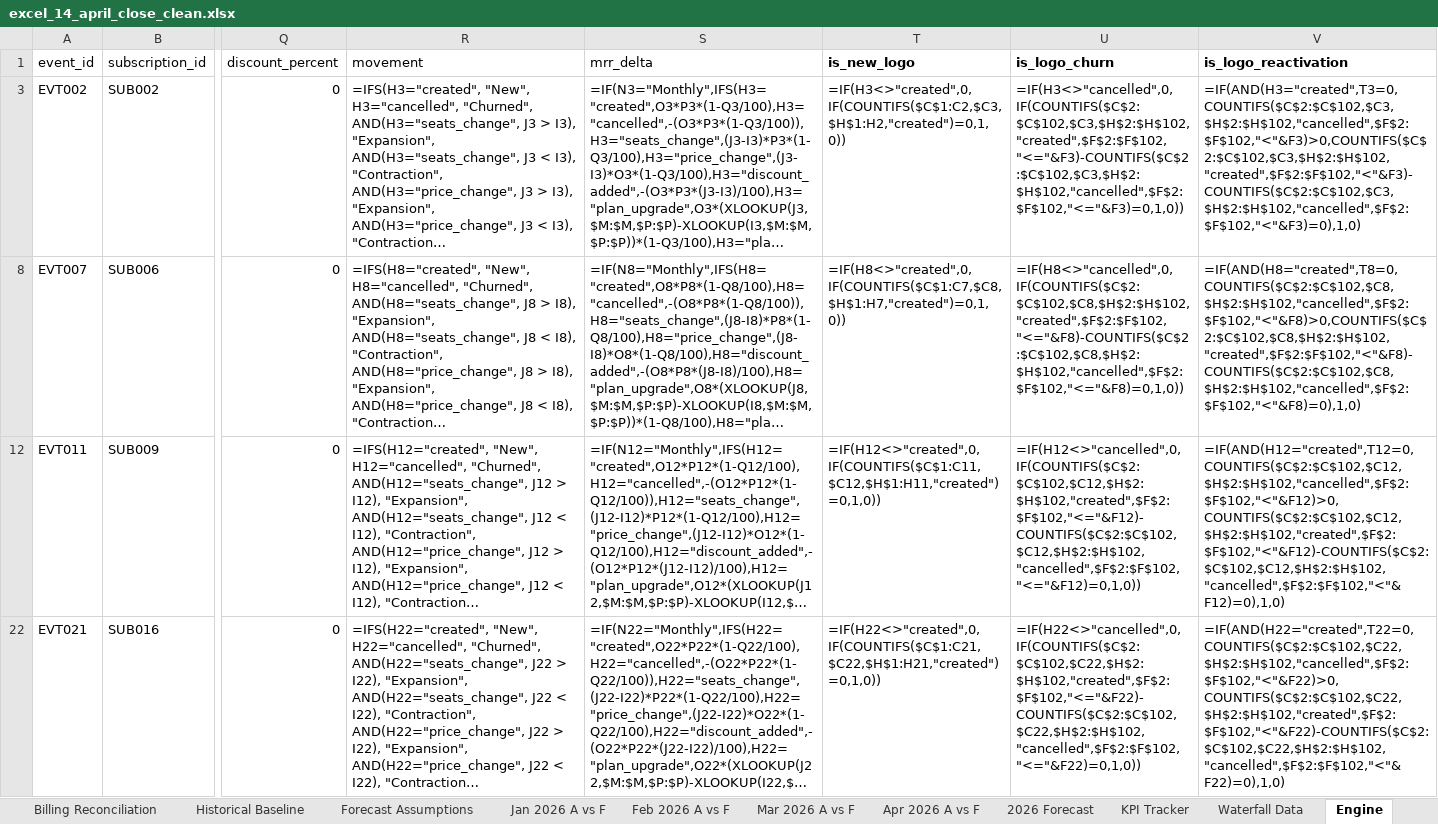
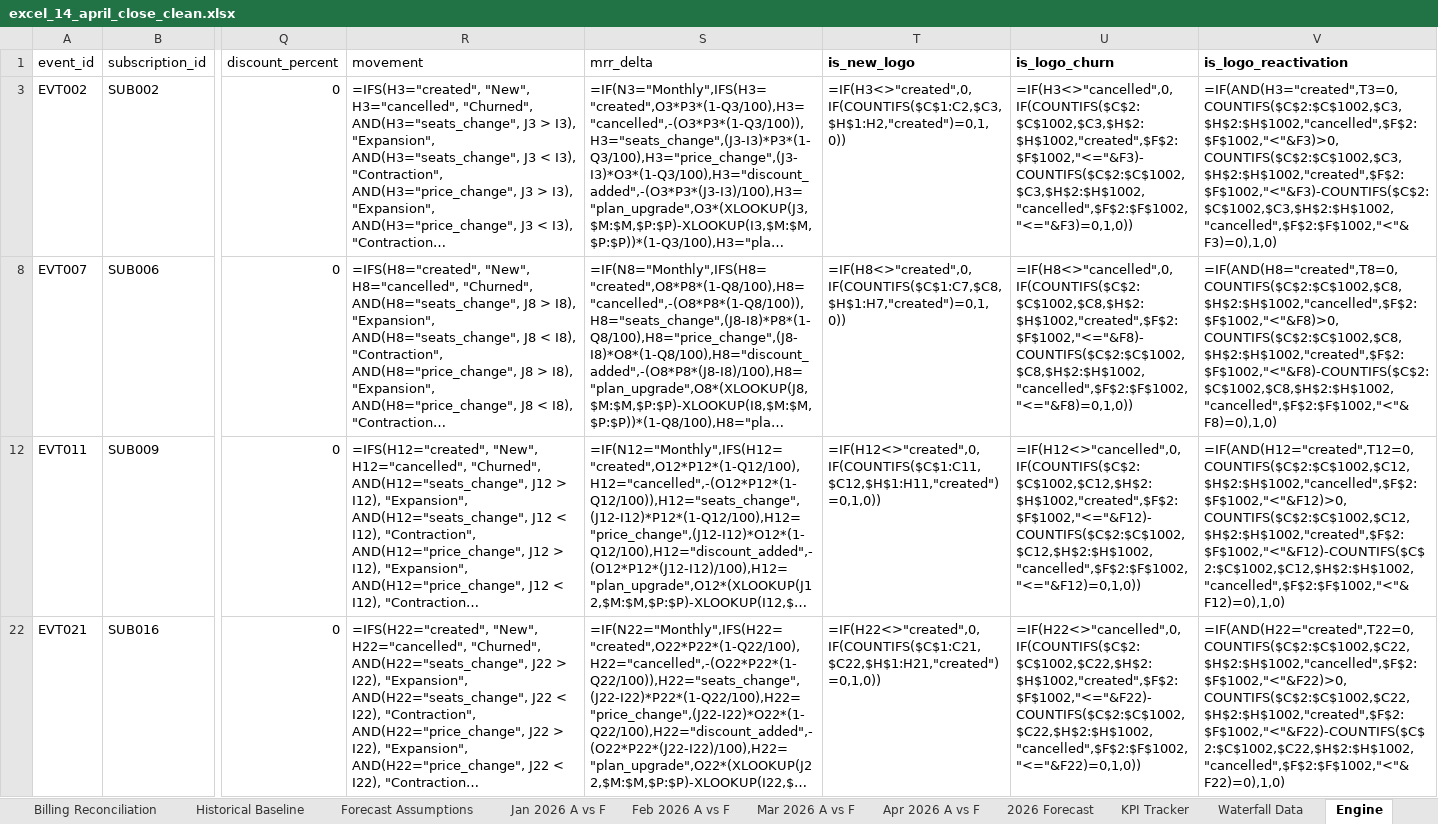
Before and after one commit to lnohand/idynamics-analyst-training, an Excel workbook: submissions/excel/excel_14_april_close_clean.xlsx, sheet Engine, drawn as a sheet; only a part is shown, gaps mark what is left out; long unchanged cells end in …; values as stored, in another font and other column widths than the file's, no borders; formulas without a stored value are shown as written; table styles not drawn; the diff covers the shown part only; the diff names each change by its address in the sheet, - before the commit and + after, or states it on an @@ line.

```diff
--- a/submissions/excel/excel_14_april_close_clean.xlsx (sheet Engine)
+++ b/submissions/excel/excel_14_april_close_clean.xlsx (sheet Engine)
-U3 (is_logo_churn): =IF(H3<>"cancelled",0,IF(COUNTIFS($C$2:$C$102,$C3,$H$2:$H$102,"created",$F$2:$F$102,"<="&F3)-COUNTIFS($C$2:$C$102,$C3,$H$2:$H$102,"cancelled",$F$2:$F$102,"<="&F3)=0,1,0))
+U3 (is_logo_churn): =IF(H3<>"cancelled",0,IF(COUNTIFS($C$2:$C$1002,$C3,$H$2:$H$1002,"created",$F$2:$F$1002,"<="&F3)-COUNTIFS($C$2:$C$1002,$C3,$H$2:$H$1002,"cancelled",$F$2:$F$1002,"<="&F3)=0,1,0))
-V3 (is_logo_reactivation): =IF(AND(H3="created",T3=0,COUNTIFS($C$2:$C$102,$C3,$H$2:$H$102,"cancelled",$F$2:$F$102,"<"&F3)>0,COUNTIFS($C$2:$C$102,$C3,$H$2:$H$102,"created",$F$2:$F$102,"<"&F3)-COUNTIFS($C$2:$C$102,$C3,$H$2:$H$102,"cancelled",$F$2:$F$102,"<"&F3)=0),1,0)
+V3 (is_logo_reactivation): =IF(AND(H3="created",T3=0,COUNTIFS($C$2:$C$1002,$C3,$H$2:$H$1002,"cancelled",$F$2:$F$1002,"<"&F3)>0,COUNTIFS($C$2:$C$1002,$C3,$H$2:$H$1002,"created",$F$2:$F$1002,"<"&F3)-COUNTIFS($C$2:$C$1002,$C3,$H$2:$H$1002,"cancelled",$F$2:$F$1002,"<"&F3)=0),1,0)
-U8 (is_logo_churn): =IF(H8<>"cancelled",0,IF(COUNTIFS($C$2:$C$102,$C8,$H$2:$H$102,"created",$F$2:$F$102,"<="&F8)-COUNTIFS($C$2:$C$102,$C8,$H$2:$H$102,"cancelled",$F$2:$F$102,"<="&F8)=0,1,0))
+U8 (is_logo_churn): =IF(H8<>"cancelled",0,IF(COUNTIFS($C$2:$C$1002,$C8,$H$2:$H$1002,"created",$F$2:$F$1002,"<="&F8)-COUNTIFS($C$2:$C$1002,$C8,$H$2:$H$1002,"cancelled",$F$2:$F$1002,"<="&F8)=0,1,0))
-V8 (is_logo_reactivation): =IF(AND(H8="created",T8=0,COUNTIFS($C$2:$C$102,$C8,$H$2:$H$102,"cancelled",$F$2:$F$102,"<"&F8)>0,COUNTIFS($C$2:$C$102,$C8,$H$2:$H$102,"created",$F$2:$F$102,"<"&F8)-COUNTIFS($C$2:$C$102,$C8,$H$2:$H$102,"cancelled",$F$2:$F$102,"<"&F8)=0),1,0)
+V8 (is_logo_reactivation): =IF(AND(H8="created",T8=0,COUNTIFS($C$2:$C$1002,$C8,$H$2:$H$1002,"cancelled",$F$2:$F$1002,"<"&F8)>0,COUNTIFS($C$2:$C$1002,$C8,$H$2:$H$1002,"created",$F$2:$F$1002,"<"&F8)-COUNTIFS($C$2:$C$1002,$C8,$H$2:$H$1002,"cancelled",$F$2:$F$1002,"<"&F8)=0),1,0)
-U12 (is_logo_churn): =IF(H12<>"cancelled",0,IF(COUNTIFS($C$2:$C$102,$C12,$H$2:$H$102,"created",$F$2:$F$102,"<="&F12)-COUNTIFS($C$2:$C$102,$C12,$H$2:$H$102,"cancelled",$F$2:$F$102,"<="&F12)=0,1,0))
+U12 (is_logo_churn): =IF(H12<>"cancelled",0,IF(COUNTIFS($C$2:$C$1002,$C12,$H$2:$H$1002,"created",$F$2:$F$1002,"<="&F12)-COUNTIFS($C$2:$C$1002,$C12,$H$2:$H$1002,"cancelled",$F$2:$F$1002,"<="&F12)=0,1,0))
-V12 (is_logo_reactivation): =IF(AND(H12="created",T12=0,COUNTIFS($C$2:$C$102,$C12,$H$2:$H$102,"cancelled",$F$2:$F$102,"<"&F12)>0,COUNTIFS($C$2:$C$102,$C12,$H$2:$H$102,"created",$F$2:$F$102,"<"&F12)-COUNTIFS($C$2:$C$102,$C12,$H$2:$H$102,"cancelled",$F$2:$F$102,"<"&F12)=0),1,0)
+V12 (is_logo_reactivation): =IF(AND(H12="created",T12=0,COUNTIFS($C$2:$C$1002,$C12,$H$2:$H$1002,"cancelled",$F$2:$F$1002,"<"&F12)>0,COUNTIFS($C$2:$C$1002,$C12,$H$2:$H$1002,"created",$F$2:$F$1002,"<"&F12)-COUNTIFS($C$2:$C$1002,$C12,$H$2:$H$1002,"cancelled",$F$2:$F$1002,"<"&F12)=0),1,0)
-U22 (is_logo_churn): =IF(H22<>"cancelled",0,IF(COUNTIFS($C$2:$C$102,$C22,$H$2:$H$102,"created",$F$2:$F$102,"<="&F22)-COUNTIFS($C$2:$C$102,$C22,$H$2:$H$102,"cancelled",$F$2:$F$102,"<="&F22)=0,1,0))
+U22 (is_logo_churn): =IF(H22<>"cancelled",0,IF(COUNTIFS($C$2:$C$1002,$C22,$H$2:$H$1002,"created",$F$2:$F$1002,"<="&F22)-COUNTIFS($C$2:$C$1002,$C22,$H$2:$H$1002,"cancelled",$F$2:$F$1002,"<="&F22)=0,1,0))
-V22 (is_logo_reactivation): =IF(AND(H22="created",T22=0,COUNTIFS($C$2:$C$102,$C22,$H$2:$H$102,"cancelled",$F$2:$F$102,"<"&F22)>0,COUNTIFS($C$2:$C$102,$C22,$H$2:$H$102,"created",$F$2:$F$102,"<"&F22)-COUNTIFS($C$2:$C$102,$C22,$H$2:$H$102,"cancelled",$F$2:$F$102,"<"&F22)=0),1,0)
+V22 (is_logo_reactivation): =IF(AND(H22="created",T22=0,COUNTIFS($C$2:$C$1002,$C22,$H$2:$H$1002,"cancelled",$F$2:$F$1002,"<"&F22)>0,COUNTIFS($C$2:$C$1002,$C22,$H$2:$H$1002,"created",$F$2:$F$1002,"<"&F22)-COUNTIFS($C$2:$C$1002,$C22,$H$2:$H$1002,"cancelled",$F$2:$F$1002,"<"&F22)=0),1,0)
```
Also changed, not shown: 8 edited cells elsewhere in this sheet, sheet Unit Economics, sheet Waterfall, sheet Retention, hidden cells.
